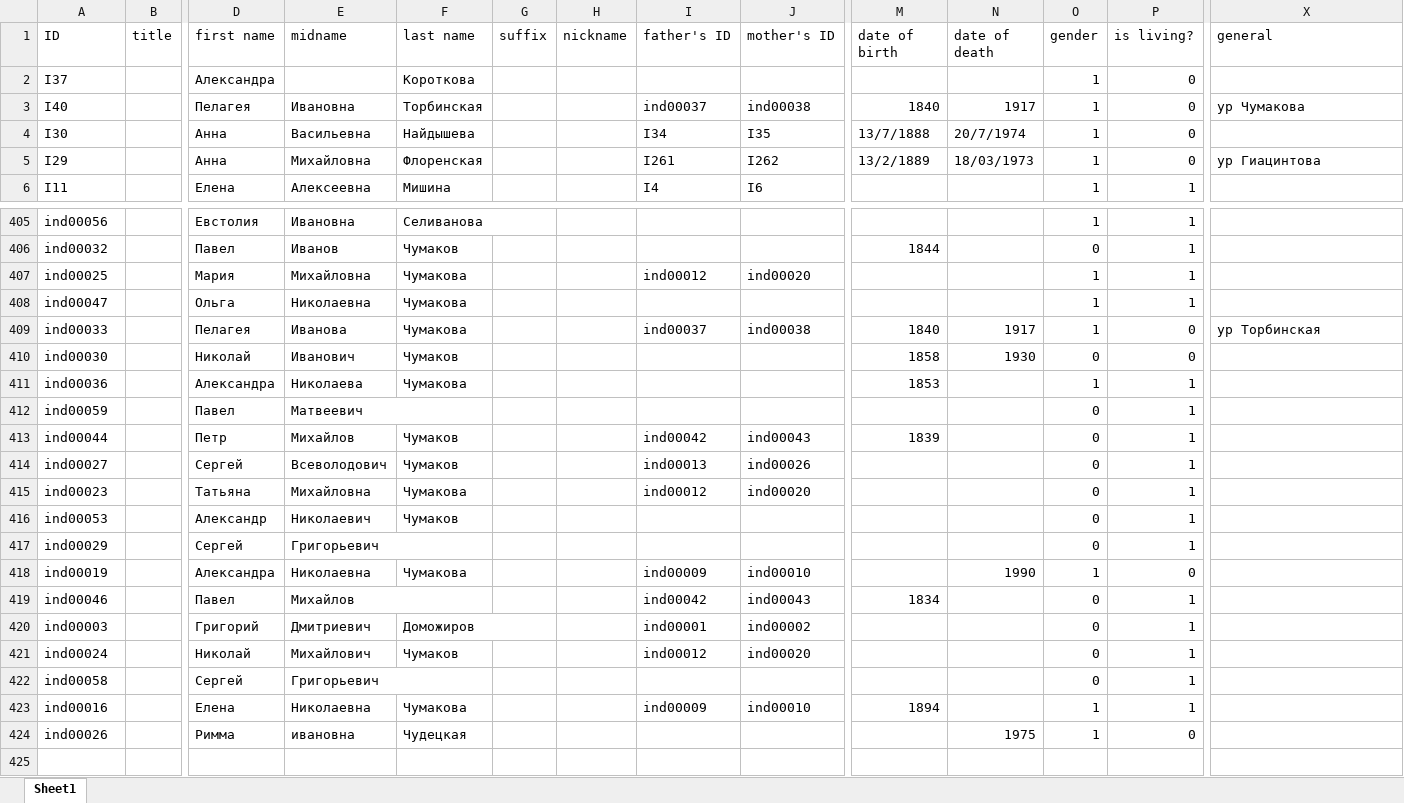
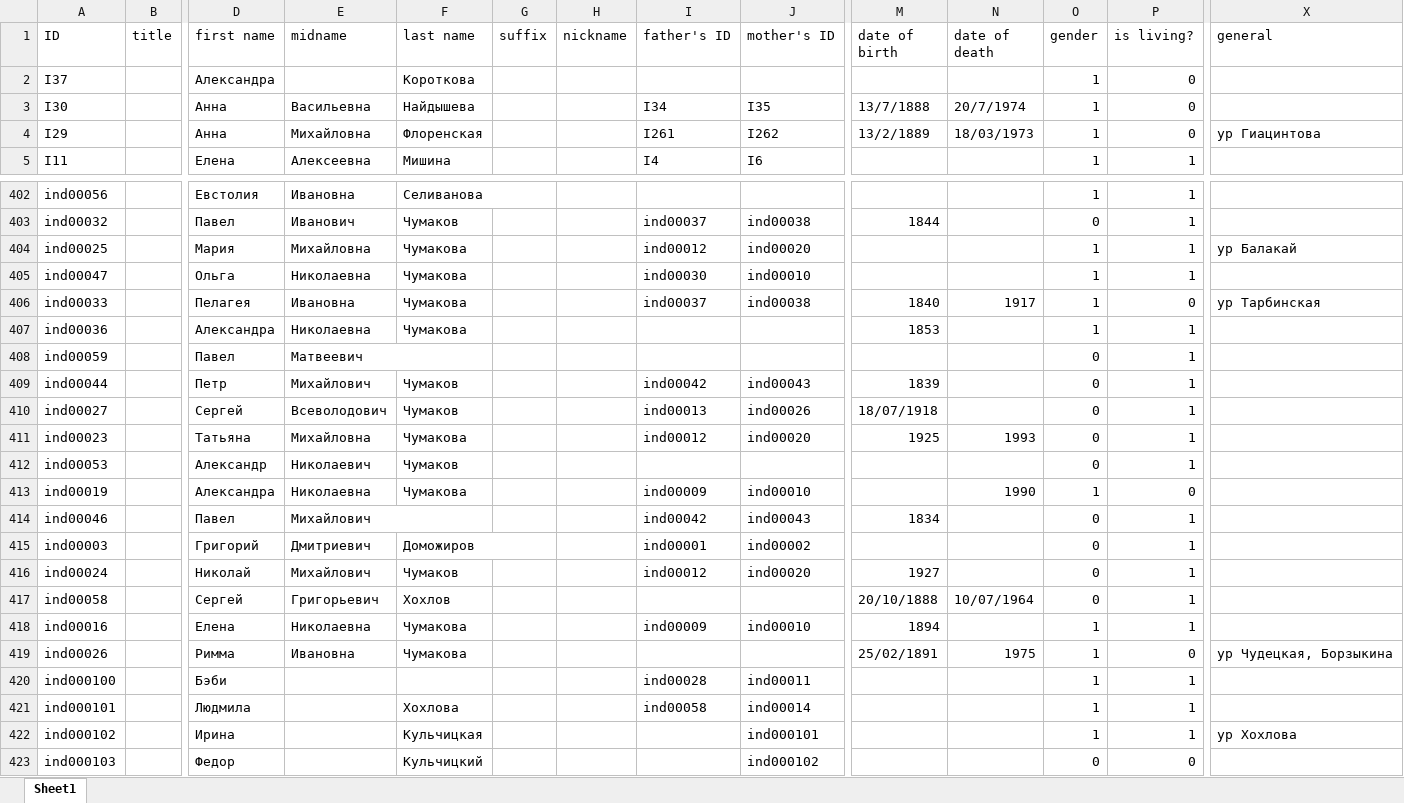
Before and after one commit to mishin/Ftree-heroku, an Excel workbook: mishin_family.xls.xlsx, sheet Sheet1, drawn as a sheet; only a part is shown, gaps mark what is left out; values as stored, in another font and other column widths than the file's, no borders; charts and pictures not drawn; removed rows and columns are numbered as before the commit, all else as after; rows hold the shown columns only; the diff covers the shown part only; the diff names each change by its address in the sheet, - before the commit and + after, or states it on an @@ line.

Commit message:
разобрался с Хохловым

```diff
--- a/mishin_family.xls.xlsx (sheet Sheet1)
+++ b/mishin_family.xls.xlsx (sheet Sheet1)
-row 3: I40 |  | Пелагея | Ивановна | Торбинская |  |  | ind00037 | ind00038 | 1840 | 1917 | 1 | 0 | ур Чумакова
-E403 (midname): Иванов
+E403 (midname): Иванович
-I403 (father's ID): (empty)
+I403 (father's ID): ind00037
-J403 (mother's ID): (empty)
+J403 (mother's ID): ind00038
-X404 (general): (empty)
+X404 (general): ур Балакай
-I405 (father's ID): (empty)
+I405 (father's ID): ind00030
-J405 (mother's ID): (empty)
+J405 (mother's ID): ind00010
-E406 (midname): Иванова
+E406 (midname): Ивановна
-X406 (general): ур Торбинская
+X406 (general): ур Тарбинская
-row 410: ind00030 |  | Николай | Иванович | Чумаков |  |  |  |  | 1858 | 1930 | 0 | 0
-E407 (midname): Николаева
+E407 (midname): Николаевна
-E409 (midname): Михайлов
+E409 (midname): Михайлович
-M410 (date of birth): (empty)
+M410 (date of birth): 18/07/1918
-M411 (date of birth): (empty)
+M411 (date of birth): 1925
-N411 (date of death): (empty)
+N411 (date of death): 1993
-row 417: ind00029 |  | Сергей | Григорьевич |  |  |  |  |  |  |  | 0 | 1
-E414 (midname): Михайлов
+E414 (midname): Михайлович
-M416 (date of birth): (empty)
+M416 (date of birth): 1927
-E422:F422 merged
-F417 (last name): (empty)
+F417 (last name): Хохлов
-M417 (date of birth): (empty)
+M417 (date of birth): 20/10/1888
-N417 (date of death): (empty)
+N417 (date of death): 10/07/1964
-E419 (midname): ивановна
+E419 (midname): Ивановна
-F419 (last name): Чудецкая
+F419 (last name): Чумакова
-M419 (date of birth): (empty)
+M419 (date of birth): 25/02/1891
-X419 (general): (empty)
+X419 (general): ур Чудецкая, Борзыкина
+row 420: ind000100 |  | Бэби |  |  |  |  | ind00028 | ind00011 |  |  | 1 | 1
+row 421: ind000101 |  | Людмила |  | Хохлова |  |  | ind00058 | ind00014 |  |  | 1 | 1
+row 422: ind000102 |  | Ирина |  | Кульчицкая |  |  |  | ind000101 |  |  | 1 | 1 | ур Хохлова
+row 423: ind000103 |  | Федор |  | Кульчицкий |  |  |  | ind000102 |  |  | 0 | 0
```
Also changed, not shown: 2 removed rows, 32 edited cells and merged cells elsewhere in this sheet, 3 other files.
